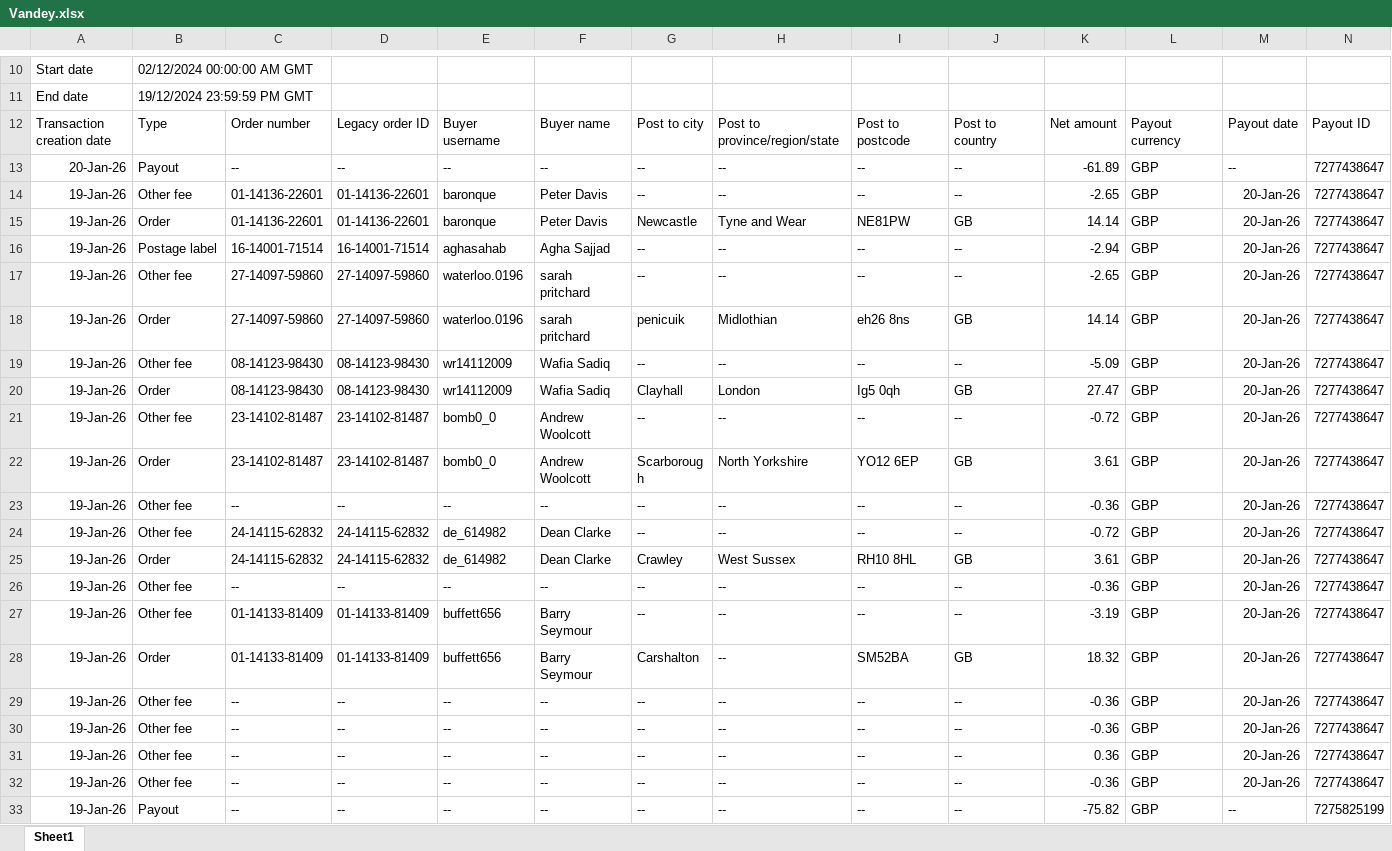
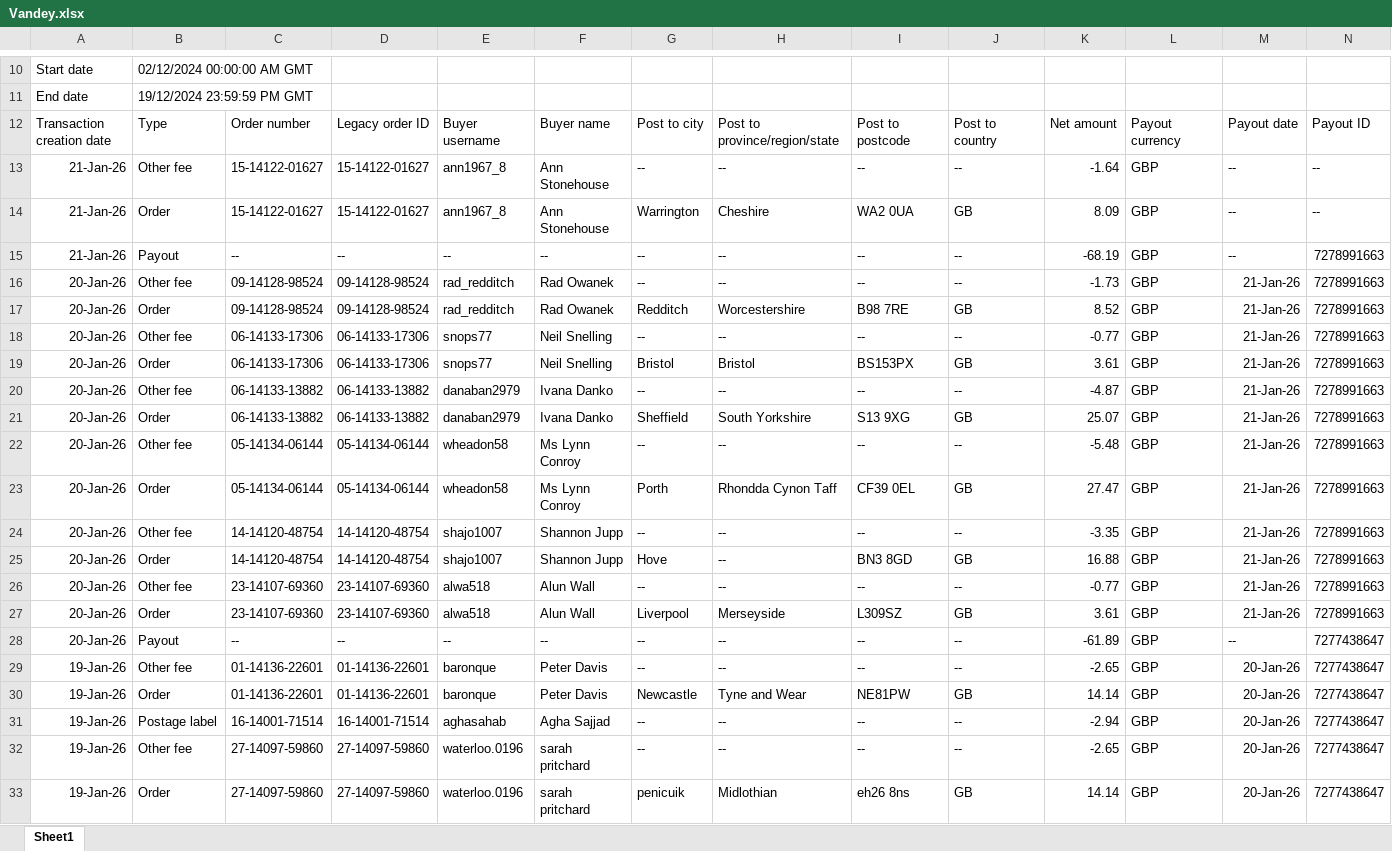
Before and after one commit to NIBH014B/BuckchiDailyReport, an Excel workbook: Raw Sales Data/Vandey.xlsx, sheet Sheet1, drawn as a sheet; only a part is shown, gaps mark what is left out; the shorter side is filled out with more unchanged rows; values as stored, in another font and other column widths than the file's, no borders; rows hold the shown columns only; the diff names each change by its address in the sheet, - before the commit and + after, or states it on an @@ line.

```diff
--- a/Raw Sales Data/Vandey.xlsx (sheet Sheet1)
+++ b/Raw Sales Data/Vandey.xlsx (sheet Sheet1)
+row 13: 21-Jan-26 | Other fee | 15-14122-01627 | 15-14122-01627 | ann1967_8 | Ann Stonehouse | -- | -- | -- | -- | -1.64 | GBP | -- | --
+row 14: 21-Jan-26 | Order | 15-14122-01627 | 15-14122-01627 | ann1967_8 | Ann Stonehouse | Warrington | Cheshire | WA2 0UA | GB | 8.09 | GBP | -- | --
+row 15: 21-Jan-26 | Payout | -- | -- | -- | -- | -- | -- | -- | -- | -68.19 | GBP | -- | 7278991663
+row 16: 20-Jan-26 | Other fee | 09-14128-98524 | 09-14128-98524 | rad_redditch | Rad Owanek | -- | -- | -- | -- | -1.73 | GBP | 21-Jan-26 | 7278991663
+row 17: 20-Jan-26 | Order | 09-14128-98524 | 09-14128-98524 | rad_redditch | Rad Owanek | Redditch | Worcestershire | B98 7RE | GB | 8.52 | GBP | 21-Jan-26 | 7278991663
+row 18: 20-Jan-26 | Other fee | 06-14133-17306 | 06-14133-17306 | snops77 | Neil Snelling | -- | -- | -- | -- | -0.77 | GBP | 21-Jan-26 | 7278991663
+row 19: 20-Jan-26 | Order | 06-14133-17306 | 06-14133-17306 | snops77 | Neil Snelling | Bristol | Bristol | BS153PX | GB | 3.61 | GBP | 21-Jan-26 | 7278991663
+row 20: 20-Jan-26 | Other fee | 06-14133-13882 | 06-14133-13882 | danaban2979 | Ivana Danko | -- | -- | -- | -- | -4.87 | GBP | 21-Jan-26 | 7278991663
+row 21: 20-Jan-26 | Order | 06-14133-13882 | 06-14133-13882 | danaban2979 | Ivana Danko | Sheffield | South Yorkshire | S13 9XG | GB | 25.07 | GBP | 21-Jan-26 | 7278991663
+row 22: 20-Jan-26 | Other fee | 05-14134-06144 | 05-14134-06144 | wheadon58 | Ms Lynn Conroy | -- | -- | -- | -- | -5.48 | GBP | 21-Jan-26 | 7278991663
+row 23: 20-Jan-26 | Order | 05-14134-06144 | 05-14134-06144 | wheadon58 | Ms Lynn Conroy | Porth | Rhondda Cynon Taff | CF39 0EL | GB | 27.47 | GBP | 21-Jan-26 | 7278991663
+row 24: 20-Jan-26 | Other fee | 14-14120-48754 | 14-14120-48754 | shajo1007 | Shannon Jupp | -- | -- | -- | -- | -3.35 | GBP | 21-Jan-26 | 7278991663
+row 25: 20-Jan-26 | Order | 14-14120-48754 | 14-14120-48754 | shajo1007 | Shannon Jupp | Hove | -- | BN3 8GD | GB | 16.88 | GBP | 21-Jan-26 | 7278991663
+row 26: 20-Jan-26 | Other fee | 23-14107-69360 | 23-14107-69360 | alwa518 | Alun Wall | -- | -- | -- | -- | -0.77 | GBP | 21-Jan-26 | 7278991663
+row 27: 20-Jan-26 | Order | 23-14107-69360 | 23-14107-69360 | alwa518 | Alun Wall | Liverpool | Merseyside | L309SZ | GB | 3.61 | GBP | 21-Jan-26 | 7278991663
```
Also changed, not shown: Raw Sales Data/Amazon.xlsx, Raw Sales Data/Buckchi.xlsx.
